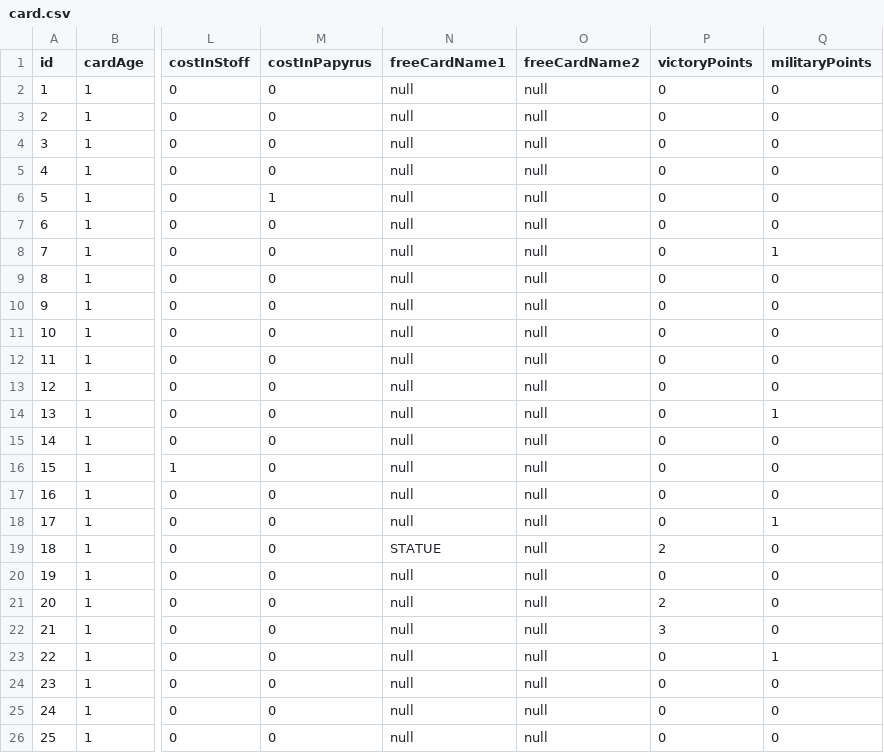
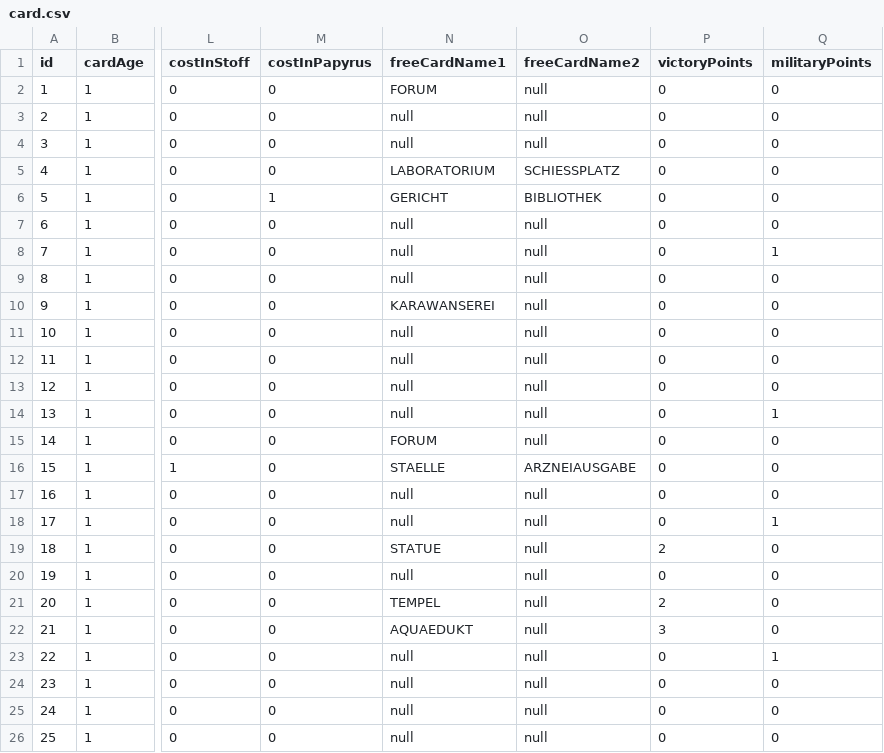
Before and after one commit to YannikRoth/it-projekt, a CSV file: resource/masterdata/card.csv, drawn as a sheet; only a part is shown, gaps mark what is left out; the diff covers the shown part only; the diff names each change by its address in the sheet, - before the commit and + after, or states it on an @@ line.

```diff
--- a/resource/masterdata/card.csv
+++ b/resource/masterdata/card.csv
-N2 (freeCardName1): null
+N2 (freeCardName1): FORUM
-N5 (freeCardName1): null
+N5 (freeCardName1): LABORATORIUM
-O5 (freeCardName2): null
+O5 (freeCardName2): SCHIESSPLATZ
-N6 (freeCardName1): null
+N6 (freeCardName1): GERICHT
-O6 (freeCardName2): null
+O6 (freeCardName2): BIBLIOTHEK
-N10 (freeCardName1): null
+N10 (freeCardName1): KARAWANSEREI
-N15 (freeCardName1): null
+N15 (freeCardName1): FORUM
-N16 (freeCardName1): null
+N16 (freeCardName1): STAELLE
-O16 (freeCardName2): null
+O16 (freeCardName2): ARZNEIAUSGABE
-N21 (freeCardName1): null
+N21 (freeCardName1): TEMPEL
-N22 (freeCardName1): null
+N22 (freeCardName1): AQUAEDUKT
```
Also changed, not shown: 43 edited cells elsewhere in this file, 1 other file.
